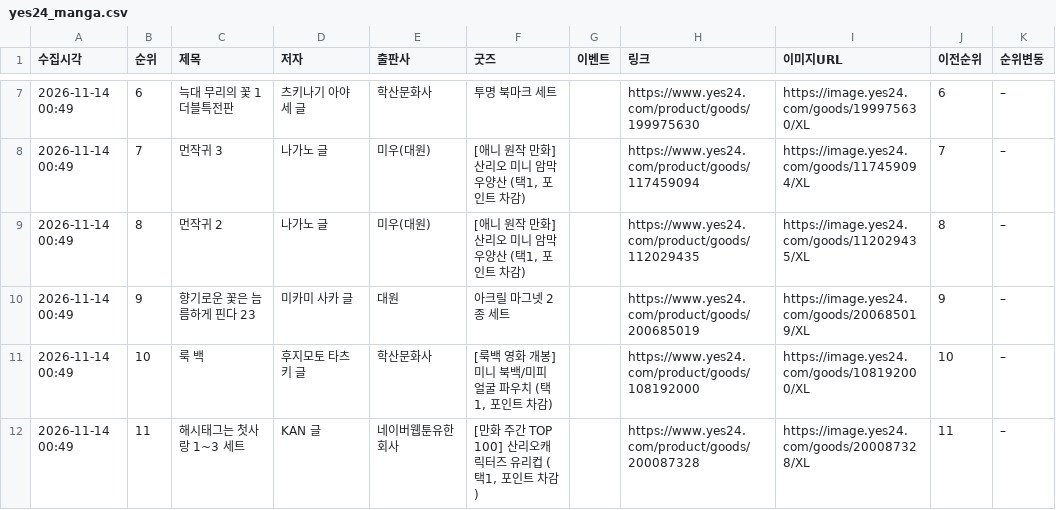
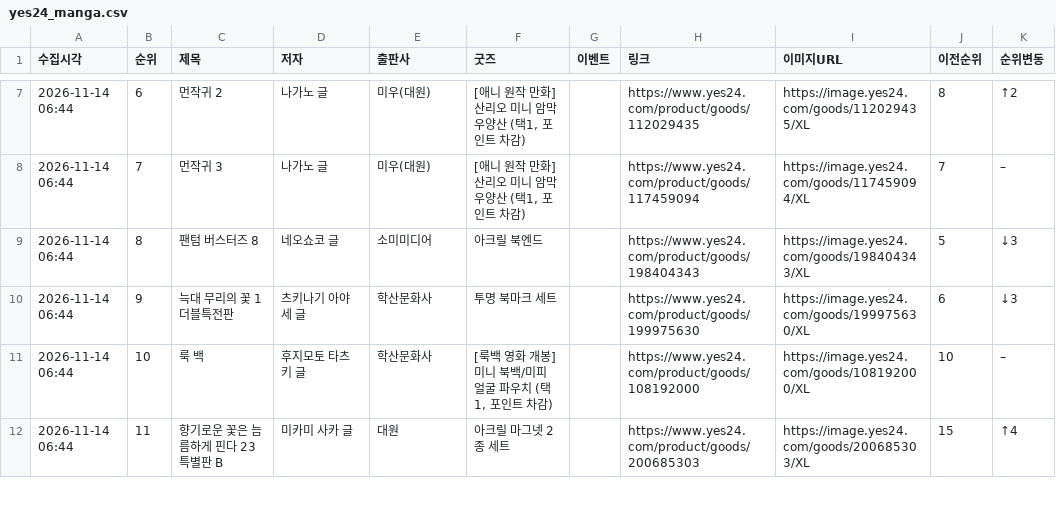
Before and after one commit to down-cyber/manga-bestseller, a CSV file: yes24_manga.csv, drawn as a sheet; only a part is shown, gaps mark what is left out; the diff covers the shown part only.

```diff
--- a/yes24_manga.csv
+++ b/yes24_manga.csv
@@ -7,6 +7,6 @@
-2026-11-14 00:49,6,늑대 무리의 꽃 1 더블특전판,츠키나기 아야세 글,학산문화사,투명 북마크 세트,,https://www.yes24.com/product/goods/199975630,https://image.yes24.com/goods/199975630/XL,6,–
-2026-11-14 00:49,7,먼작귀 3,나가노 글,미우(대원),"[애니 원작 만화] 산리오 미니 암막 우양산 (택1, 포인트 차감)",,https://www.yes24.com/product/goods/117459094,https://image.yes24.com/goods/117459094/XL,7,–
-2026-11-14 00:49,8,먼작귀 2,나가노 글,미우(대원),"[애니 원작 만화] 산리오 미니 암막 우양산 (택1, 포인트 차감)",,https://www.yes24.com/product/goods/112029435,https://image.yes24.com/goods/112029435/XL,8,–
-2026-11-14 00:49,9,향기로운 꽃은 늠름하게 핀다 23,미카미 사카 글,대원,아크릴 마그넷 2종 세트,,https://www.yes24.com/product/goods/200685019,https://image.yes24.com/goods/200685019/XL,9,–
-2026-11-14 00:49,10,룩 백,후지모토 타츠키 글,학산문화사,"[룩백 영화 개봉] 미니 북백/미피 얼굴 파우치 (택1, 포인트 차감)",,https://www.yes24.com/product/goods/108192000,https://image.yes24.com/goods/108192000/XL,10,–
-2026-11-14 00:49,11,해시태그는 첫사랑 1~3 세트,KAN 글,네이버웹툰유한회사,"[만화 주간 TOP 100] 산리오캐릭터즈 유리컵 (택1, 포인트 차감)",,https://www.yes24.com/product/goods/200087328,https://image.yes24.com/goods/200087328/XL,11,–
+2026-11-14 06:44,6,먼작귀 2,나가노 글,미우(대원),"[애니 원작 만화] 산리오 미니 암막 우양산 (택1, 포인트 차감)",,https://www.yes24.com/product/goods/112029435,https://image.yes24.com/goods/112029435/XL,8,↑2
+2026-11-14 06:44,7,먼작귀 3,나가노 글,미우(대원),"[애니 원작 만화] 산리오 미니 암막 우양산 (택1, 포인트 차감)",,https://www.yes24.com/product/goods/117459094,https://image.yes24.com/goods/117459094/XL,7,–
+2026-11-14 06:44,8,팬텀 버스터즈 8,네오쇼코 글,소미미디어,아크릴 북엔드,,https://www.yes24.com/product/goods/198404343,https://image.yes24.com/goods/198404343/XL,5,↓3
+2026-11-14 06:44,9,늑대 무리의 꽃 1 더블특전판,츠키나기 아야세 글,학산문화사,투명 북마크 세트,,https://www.yes24.com/product/goods/199975630,https://image.yes24.com/goods/199975630/XL,6,↓3
+2026-11-14 06:44,10,룩 백,후지모토 타츠키 글,학산문화사,"[룩백 영화 개봉] 미니 북백/미피 얼굴 파우치 (택1, 포인트 차감)",,https://www.yes24.com/product/goods/108192000,https://image.yes24.com/goods/108192000/XL,10,–
+2026-11-14 06:44,11,향기로운 꽃은 늠름하게 핀다 23 특별판 B,미카미 사카 글,대원,아크릴 마그넷 2종 세트,,https://www.yes24.com/product/goods/200685303,https://image.yes24.com/goods/200685303/XL,15,↑4
```
Also changed, not shown: 144 edited cells elsewhere in this file, aladin_manga.csv, kyobo_manga.csv, 1 other file.
